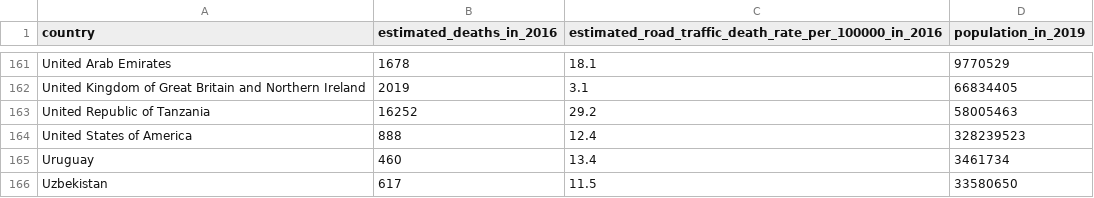
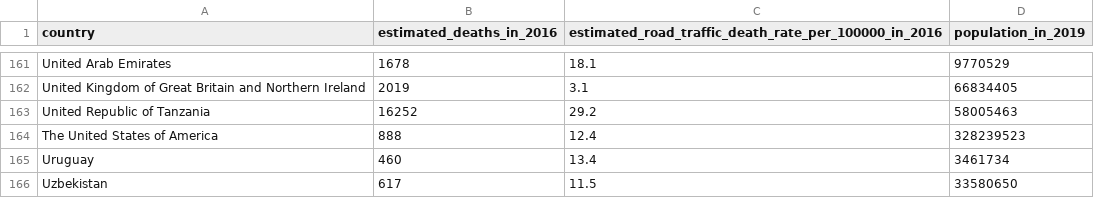
Before and after one commit to hartmanm/data, a CSV file: final_table.csv, drawn as a sheet; only a part is shown, gaps mark what is left out.

Commit message:
Update final_table.csv

```diff
--- a/final_table.csv
+++ b/final_table.csv
@@ -163,3 +163,3 @@
 "United Republic of Tanzania","16252","29.2","58005463"
-"United States of America","888","12.4","328239523"
+"The United States of America","888","12.4","328239523"
 "Uruguay","460","13.4","3461734"
```
